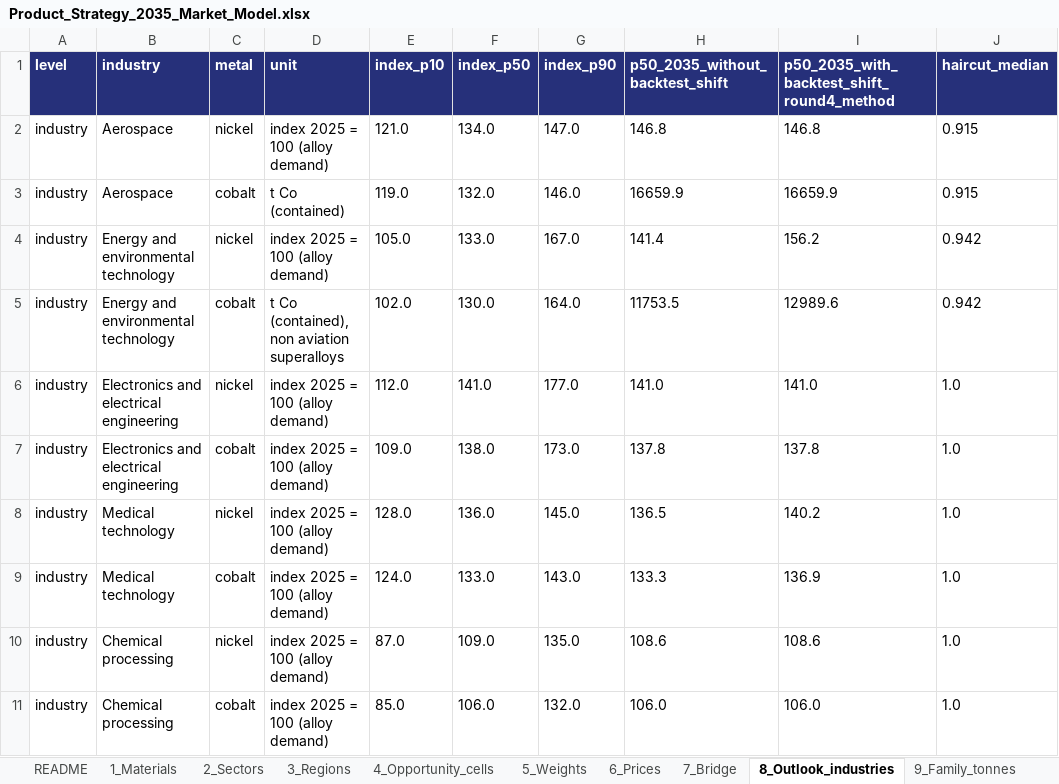
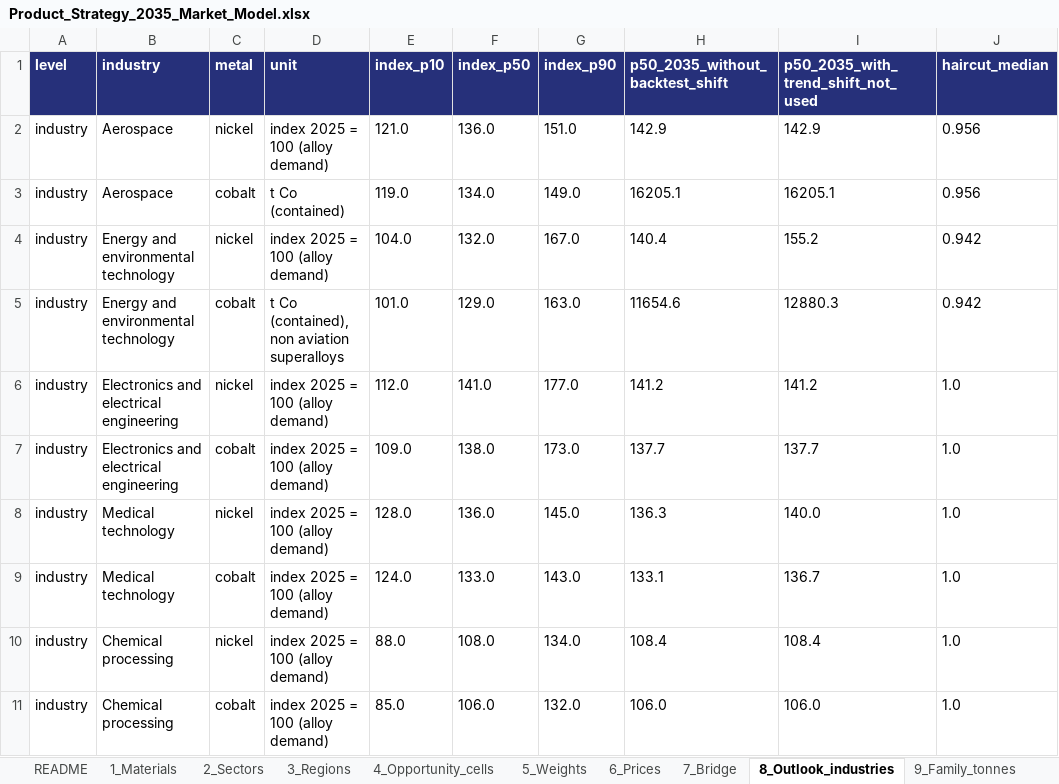
Before and after one commit to sarahgarzond/metals-strategy-2035, an Excel workbook: model/Product_Strategy_2035_Market_Model.xlsx, sheet 8_Outlook_industries, drawn as a sheet; only a part is shown; values as stored, in another font and other column widths than the file's, no borders; the diff covers the shown part only; the diff names each change by its address in the sheet, - before the commit and + after, or states it on an @@ line.

```diff
--- a/model/Product_Strategy_2035_Market_Model.xlsx (sheet 8_Outlook_industries)
+++ b/model/Product_Strategy_2035_Market_Model.xlsx (sheet 8_Outlook_industries)
-I1: p50_2035_with_backtest_shift_round4_method
+I1: p50_2035_with_trend_shift_not_used
-F2 (index_p50): 134.0
+F2 (index_p50): 136.0
-G2 (index_p90): 147.0
+G2 (index_p90): 151.0
-H2 (p50_2035_without_backtest_shift): 146.8
+H2 (p50_2035_without_backtest_shift): 142.9
-I2: 146.8
+I2: 142.9
-J2:J3 (haircut_median): 0.915
+J2:J3 (haircut_median): 0.956
-F3 (index_p50): 132.0
+F3 (index_p50): 134.0
-G3 (index_p90): 146.0
+G3 (index_p90): 149.0
-H3 (p50_2035_without_backtest_shift): 16659.9
+H3 (p50_2035_without_backtest_shift): 16205.1
-I3: 16659.9
+I3: 16205.1
-E4 (index_p10): 105.0
+E4 (index_p10): 104.0
-F4 (index_p50): 133.0
+F4 (index_p50): 132.0
-H4 (p50_2035_without_backtest_shift): 141.4
+H4 (p50_2035_without_backtest_shift): 140.4
-I4: 156.2
+I4: 155.2
-E5 (index_p10): 102.0
+E5 (index_p10): 101.0
-F5 (index_p50): 130.0
+F5 (index_p50): 129.0
-G5 (index_p90): 164.0
+G5 (index_p90): 163.0
-H5 (p50_2035_without_backtest_shift): 11753.5
+H5 (p50_2035_without_backtest_shift): 11654.6
-I5: 12989.6
+I5: 12880.3
-H6 (p50_2035_without_backtest_shift): 141.0
+H6 (p50_2035_without_backtest_shift): 141.2
-I6: 141.0
+I6: 141.2
-H7 (p50_2035_without_backtest_shift): 137.8
+H7 (p50_2035_without_backtest_shift): 137.7
-I7: 137.8
+I7: 137.7
-H8 (p50_2035_without_backtest_shift): 136.5
+H8 (p50_2035_without_backtest_shift): 136.3
-I8: 140.2
+I8: 140.0
-H9 (p50_2035_without_backtest_shift): 133.3
+H9 (p50_2035_without_backtest_shift): 133.1
-I9: 136.9
+I9: 136.7
-E10 (index_p10): 87.0
+E10 (index_p10): 88.0
-F10 (index_p50): 109.0
+F10 (index_p50): 108.0
-G10 (index_p90): 135.0
+G10 (index_p90): 134.0
-H10 (p50_2035_without_backtest_shift): 108.6
+H10 (p50_2035_without_backtest_shift): 108.4
-I10: 108.6
+I10: 108.4
```
Also changed, not shown: 25 edited cells elsewhere in this sheet, sheet 10_Scores, sheet 9_Family_tonnes, sheet 11_Supply_shocks, other sheet tabs, 39 other files.
